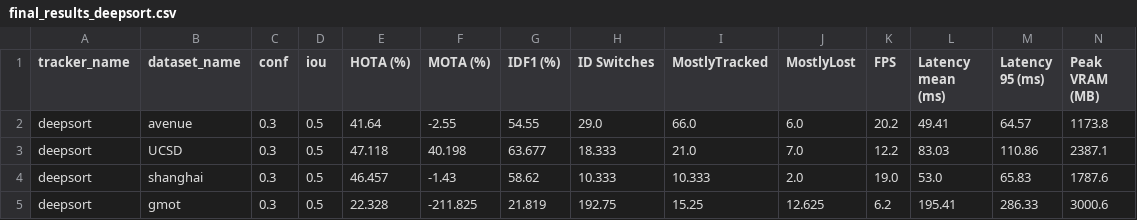
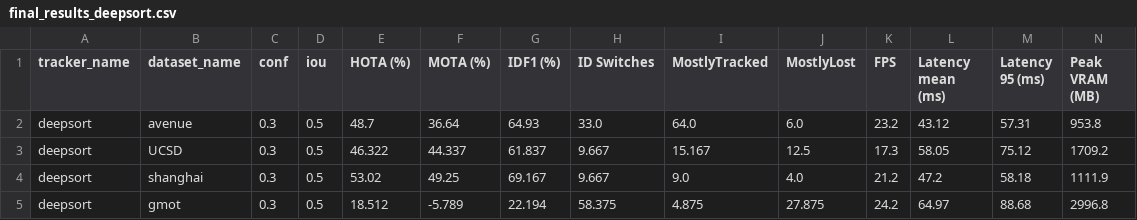
Before and after one commit to Adem-grp/Multi-Object-Tracking-in-Surveillance-Videos, a CSV file: tracker_outputs/final_results_deepsort.csv, drawn as a sheet.

Commit message:
FIX: conf iou arranged per tracker correctly and ensured results are accurate

```diff
--- a/tracker_outputs/final_results_deepsort.csv
+++ b/tracker_outputs/final_results_deepsort.csv
@@ -1,5 +1,5 @@
 tracker_name,dataset_name,conf,iou,HOTA (%),MOTA (%),IDF1 (%),ID Switches,MostlyTracked,MostlyLost,FPS,Latency mean (ms),Latency 95 (ms),Peak VRAM (MB)
-deepsort,avenue,0.3,0.5,41.64,-2.55,54.55,29.0,66.0,6.0,20.2,49.41,64.57,1173.8
-deepsort,UCSD,0.3,0.5,47.118,40.198,63.677,18.333,21.0,7.0,12.2,83.03,110.86,2387.1
-deepsort,shanghai,0.3,0.5,46.457,-1.43,58.62,10.333,10.333,2.0,19.0,53.0,65.83,1787.6
-deepsort,gmot,0.3,0.5,22.328,-211.825,21.819,192.75,15.25,12.625,6.2,195.41,286.33,3000.6
+deepsort,avenue,0.3,0.5,48.7,36.64,64.93,33.0,64.0,6.0,23.2,43.12,57.31,953.8
+deepsort,UCSD,0.3,0.5,46.322,44.337,61.837,9.667,15.167,12.5,17.3,58.05,75.12,1709.2
+deepsort,shanghai,0.3,0.5,53.02,49.25,69.167,9.667,9.0,4.0,21.2,47.2,58.18,1111.9
+deepsort,gmot,0.3,0.5,18.512,-5.789,22.194,58.375,4.875,27.875,24.2,64.97,88.68,2996.8
```
Also changed, not shown: tracker_outputs/final_results_bytetrack.csv, tracker_outputs/final_results_ocsort.csv, 46 other files.
